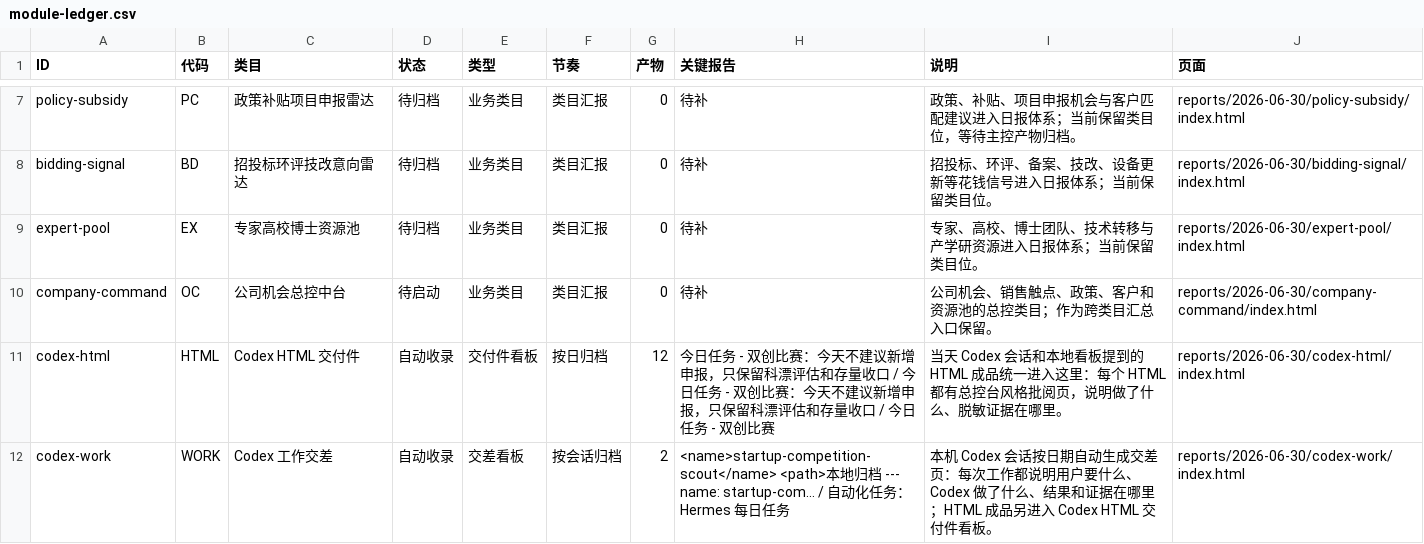
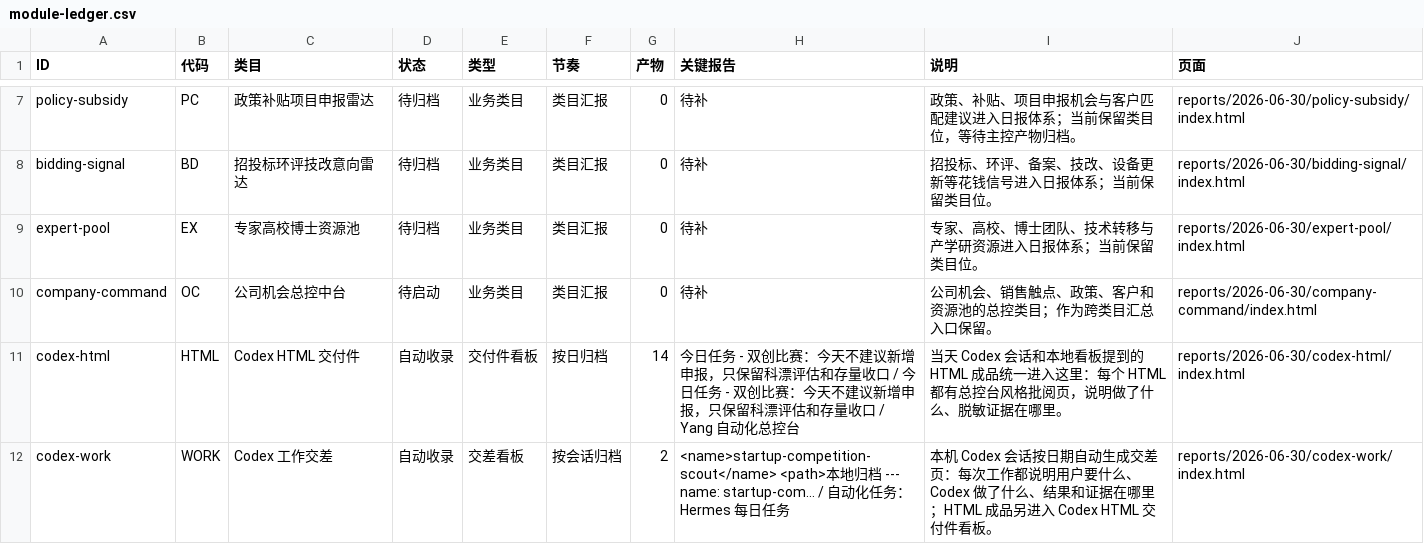
Before and after one commit to schovayang-creator/automation-command-center, a CSV file: data/tables/module-ledger.csv, drawn as a sheet; only a part is shown, gaps mark what is left out.

```diff
--- a/data/tables/module-ledger.csv
+++ b/data/tables/module-ledger.csv
@@ -10,3 +10,3 @@ expert-pool,EX,专家高校博士资源池,待归档,业务类目,类目汇报,0
 company-command,OC,公司机会总控中台,待启动,业务类目,类目汇报,0,待补,公司机会、销售触点、政策、客户和资源池的总控类目；作为跨类目汇总入口保留。,reports/2026-06-30/company-command/index.html
-codex-html,HTML,Codex HTML 交付件,自动收录,交付件看板,按日归档,12,今日任务 - 双创比赛：今天不建议新增申报，只保留科漂评估和存量收口 / 今日任务 - 双创比赛：今天不建议新增申报，只保留科漂评估和存量收口 / 今日任务 - 双创比赛,当天 Codex 会话和本地看板提到的 HTML 成品统一进入这里：每个 HTML 都有总控台风格批阅页，说明做了什么、脱敏证据在哪里。,reports/2026-06-30/codex-html/index.html
+codex-html,HTML,Codex HTML 交付件,自动收录,交付件看板,按日归档,14,今日任务 - 双创比赛：今天不建议新增申报，只保留科漂评估和存量收口 / 今日任务 - 双创比赛：今天不建议新增申报，只保留科漂评估和存量收口 / Yang 自动化总控台,当天 Codex 会话和本地看板提到的 HTML 成品统一进入这里：每个 HTML 都有总控台风格批阅页，说明做了什么、脱敏证据在哪里。,reports/2026-06-30/codex-html/index.html
 codex-work,WORK,Codex 工作交差,自动收录,交差看板,按会话归档,2,<name>startup-competition-scout</name> <path>本地归档 --- name: startup-com… / 自动化任务：Hermes 每日任务,本机 Codex 会话按日期自动生成交差页：每次工作都说明用户要什么、Codex 做了什么、结果和证据在哪里；HTML 成品另进入 Codex HTML 交付件看板。,reports/2026-06-30/codex-work/index.html
```
Also changed, not shown: data/tables/automation-ledger.csv, data/tables/page-guide.csv, 48 other files.
